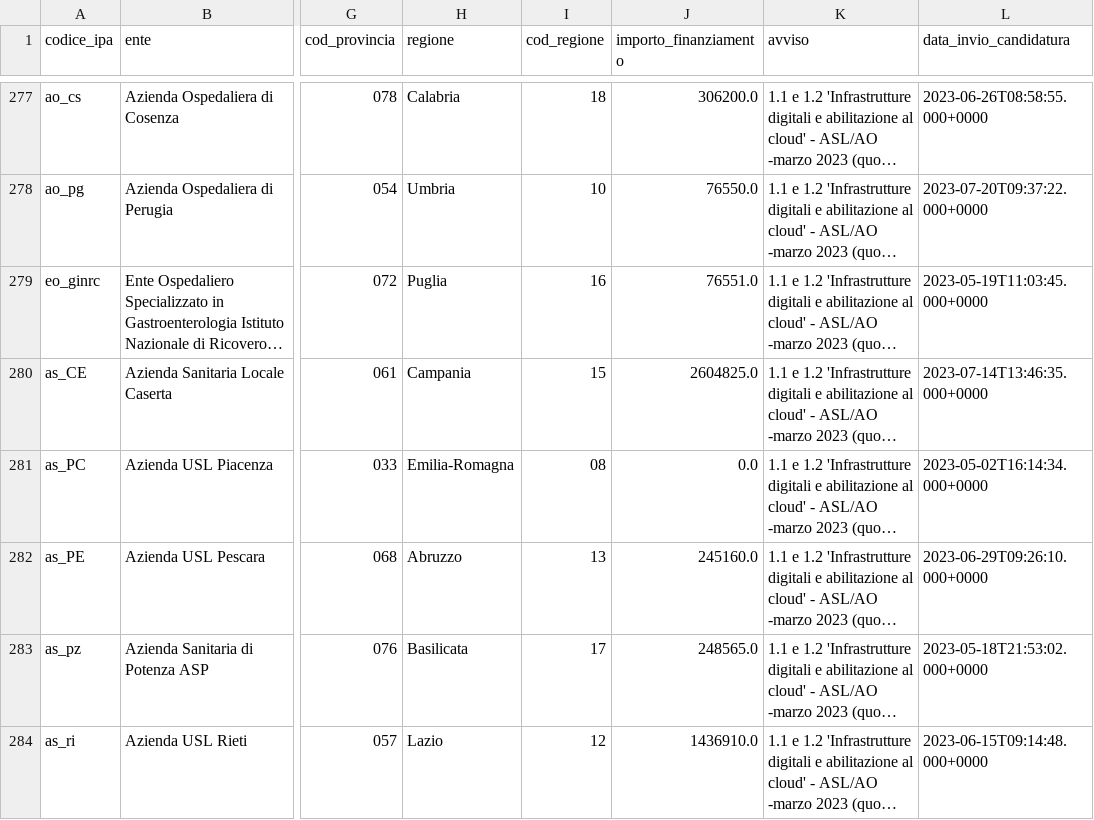
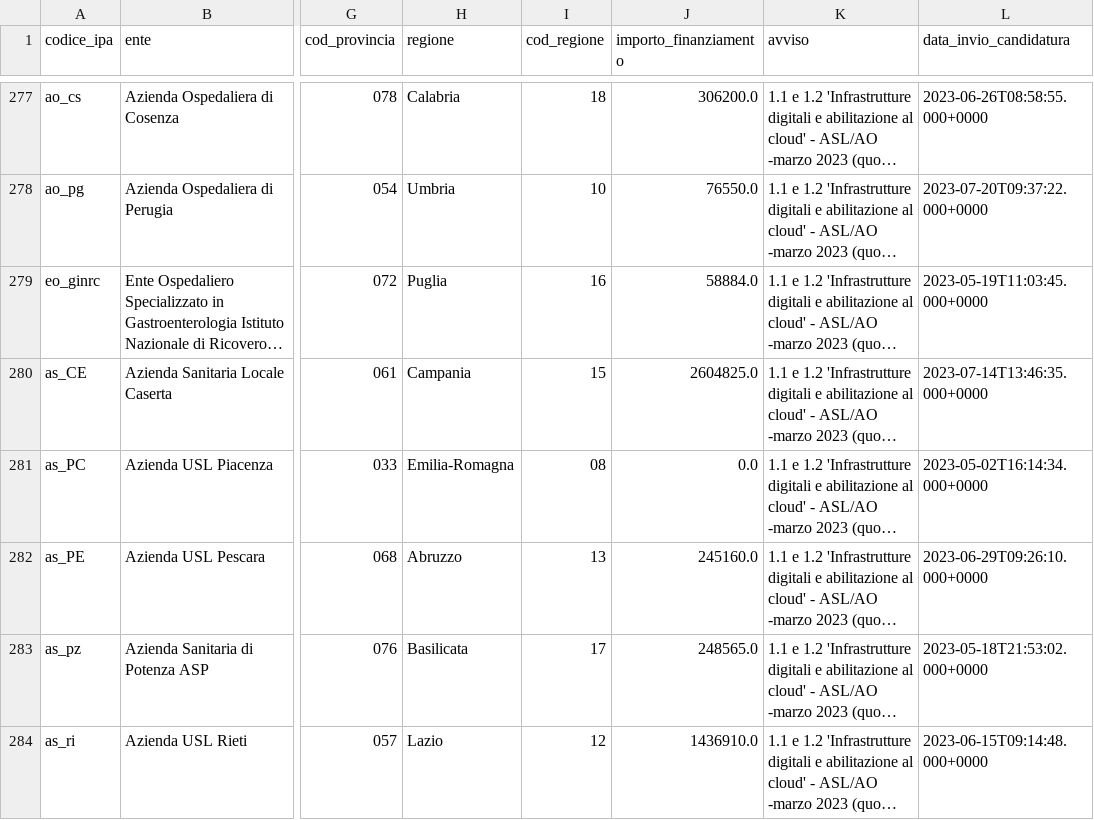
Before and after one commit to teamdigitale/padigitale2026-opendata, a CSV file: data/candidature_finanziate_11.csv, drawn as a sheet; only a part is shown, gaps mark what is left out; long unchanged cells end in …; the diff names each change by its address in the sheet, - before the commit and + after, or states it on an @@ line.

```diff
--- a/data/candidature_finanziate_11.csv
+++ b/data/candidature_finanziate_11.csv
-J279 (importo_finanziamento): 76551.0
+J279 (importo_finanziamento): 58884.0
```
Also changed, not shown: data/KPI/andamento_progetti.csv, data/KPI/importi_per_comune.csv, 8 other files.
